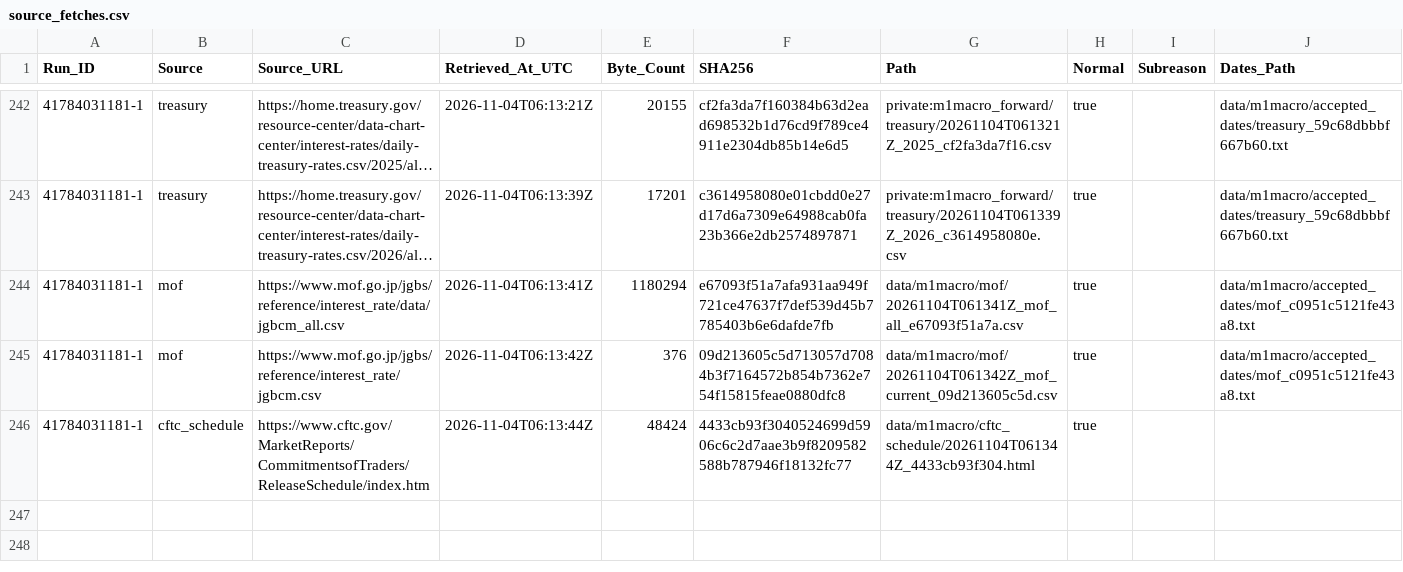
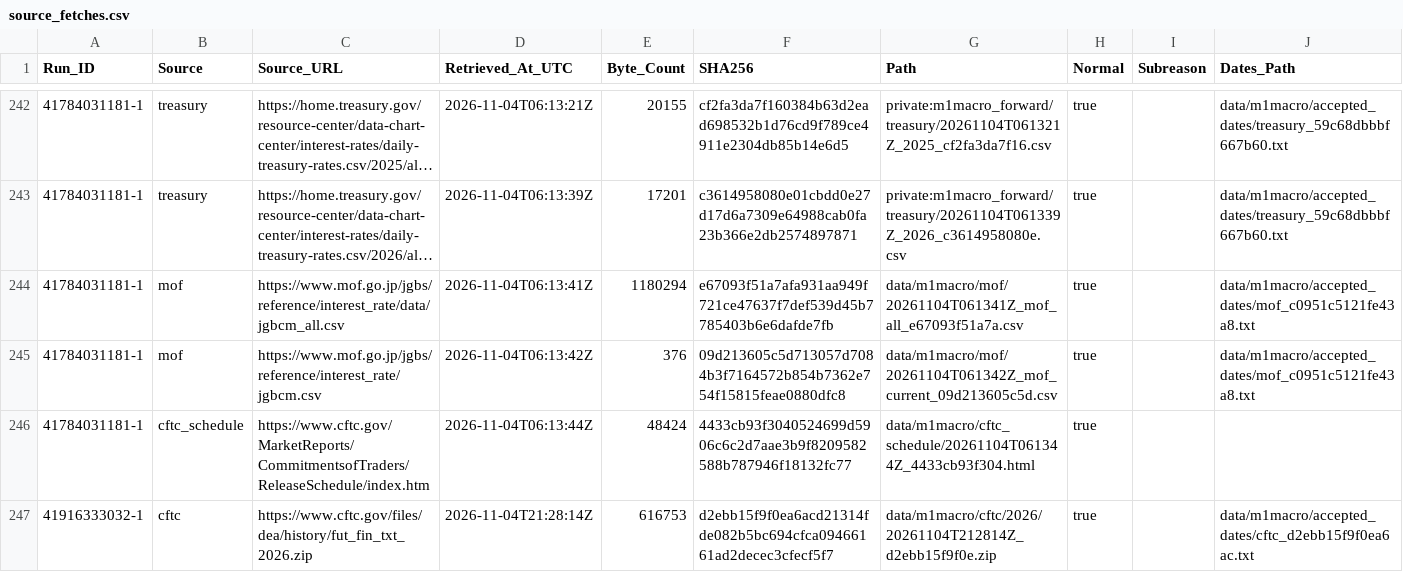
Before and after one commit to junsato1001-ops/-fx-forward-ledger, a CSV file: data/m1macro/source_fetches.csv, drawn as a sheet; only a part is shown, gaps mark what is left out; long unchanged cells end in ….

```diff
--- a/data/m1macro/source_fetches.csv
+++ b/data/m1macro/source_fetches.csv
@@ -246 +246,2 @@ Run_ID,Source,Source_URL,Retrieved_At_UTC,Byte_Count,SHA256,Path,Normal,Subreaso
 41784031181-1,cftc_schedule,https://www.cftc.gov/MarketReports/CommitmentsofTraders/ReleaseSchedule/index.htm,2026-11-04T06:13:44Z,48424,4433cb93f3040524699d5906c6c2d7aae3b9f8209582588b787946f18132fc77,data/m1macro/cftc_schedule/20261104T061344Z_4433cb93f304.html,true,,
+41916333032-1,cftc,https://www.cftc.gov/files/dea/history/fut_fin_txt_2026.zip,2026-11-04T21:28:14Z,616753,d2ebb15f9f0ea6acd21314fde082b5bc694cfca09466161ad2decec3cfecf5f7,data/m1macro/cftc/2026/20261104T212814Z_d2ebb15f9f0e.zip,true,,data/m1macro/accepted_dates/cftc_d2ebb15f9f0ea6ac.txt
```
Also changed, not shown: 1 other file.
